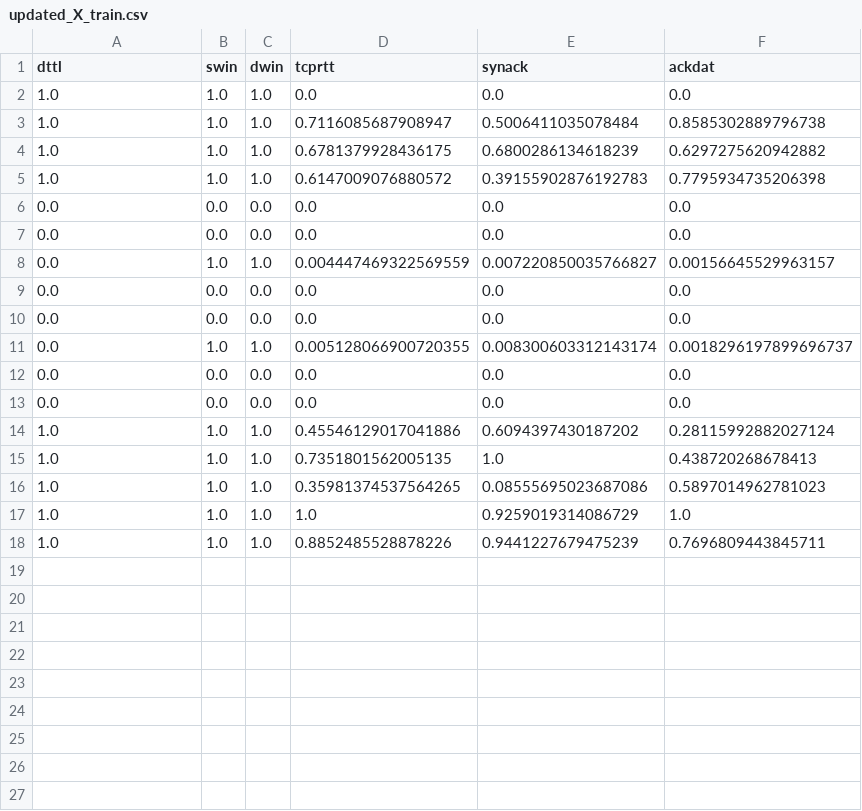
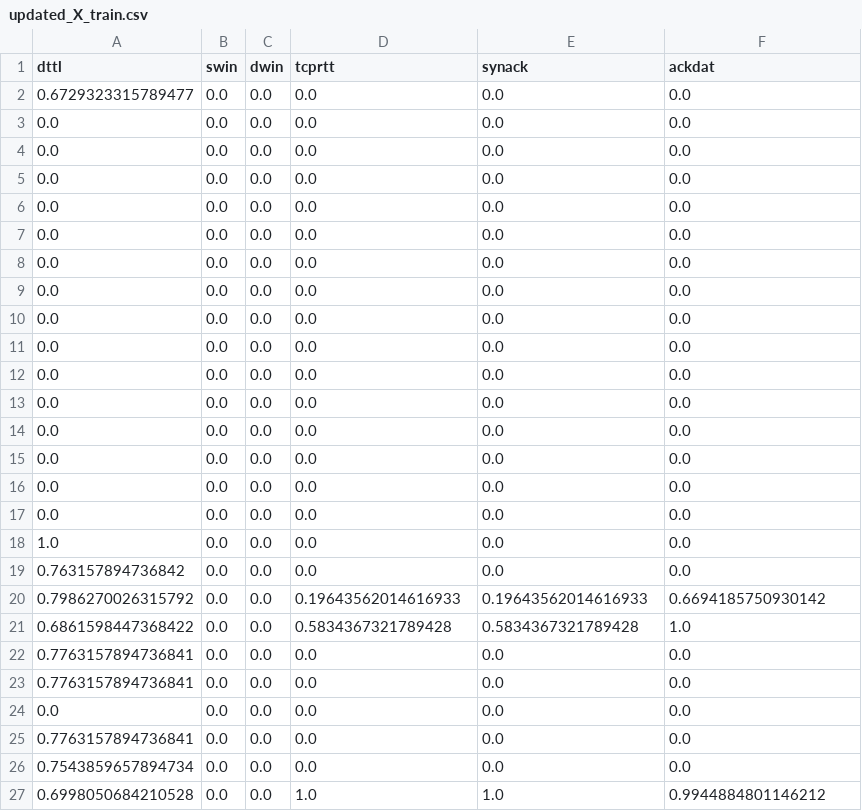
Before and after one commit to anandshaji679322/Intrusion_detection_project, a CSV file: artifacts/updated_X_train.csv, drawn as a sheet.

```diff
--- a/artifacts/updated_X_train.csv
+++ b/artifacts/updated_X_train.csv
@@ -1,18 +1,27 @@
 dttl,swin,dwin,tcprtt,synack,ackdat
-1.0,1.0,1.0,0.0,0.0,0.0
-1.0,1.0,1.0,0.7116085687908947,0.5006411035078484,0.8585302889796738
-1.0,1.0,1.0,0.6781379928436175,0.6800286134618239,0.6297275620942882
-1.0,1.0,1.0,0.6147009076880572,0.39155902876192783,0.7795934735206398
+0.6729323315789477,0.0,0.0,0.0,0.0,0.0
 0.0,0.0,0.0,0.0,0.0,0.0
 0.0,0.0,0.0,0.0,0.0,0.0
-0.0,1.0,1.0,0.004447469322569559,0.007220850035766827,0.00156645529963157
 0.0,0.0,0.0,0.0,0.0,0.0
 0.0,0.0,0.0,0.0,0.0,0.0
-0.0,1.0,1.0,0.005128066900720355,0.008300603312143174,0.0018296197899696737
 0.0,0.0,0.0,0.0,0.0,0.0
 0.0,0.0,0.0,0.0,0.0,0.0
-1.0,1.0,1.0,0.45546129017041886,0.6094397430187202,0.28115992882027124
-1.0,1.0,1.0,0.7351801562005135,1.0,0.438720268678413
-1.0,1.0,1.0,0.35981374537564265,0.08555695023687086,0.5897014962781023
-1.0,1.0,1.0,1.0,0.9259019314086729,1.0
-1.0,1.0,1.0,0.8852485528878226,0.9441227679475239,0.7696809443845711
+0.0,0.0,0.0,0.0,0.0,0.0
+0.0,0.0,0.0,0.0,0.0,0.0
+0.0,0.0,0.0,0.0,0.0,0.0
+0.0,0.0,0.0,0.0,0.0,0.0
+0.0,0.0,0.0,0.0,0.0,0.0
+0.0,0.0,0.0,0.0,0.0,0.0
+0.0,0.0,0.0,0.0,0.0,0.0
+0.0,0.0,0.0,0.0,0.0,0.0
+0.0,0.0,0.0,0.0,0.0,0.0
+1.0,0.0,0.0,0.0,0.0,0.0
+0.763157894736842,0.0,0.0,0.0,0.0,0.0
+0.7986270026315792,0.0,0.0,0.19643562014616933,0.19643562014616933,0.6694185750930142
+0.6861598447368422,0.0,0.0,0.5834367321789428,0.5834367321789428,1.0
+0.7763157894736841,0.0,0.0,0.0,0.0,0.0
+0.7763157894736841,0.0,0.0,0.0,0.0,0.0
+0.0,0.0,0.0,0.0,0.0,0.0
+0.7763157894736841,0.0,0.0,0.0,0.0,0.0
+0.7543859657894734,0.0,0.0,0.0,0.0,0.0
+0.6998050684210528,0.0,0.0,1.0,1.0,0.9944884801146212
```
Also changed, not shown: 13 other files.
